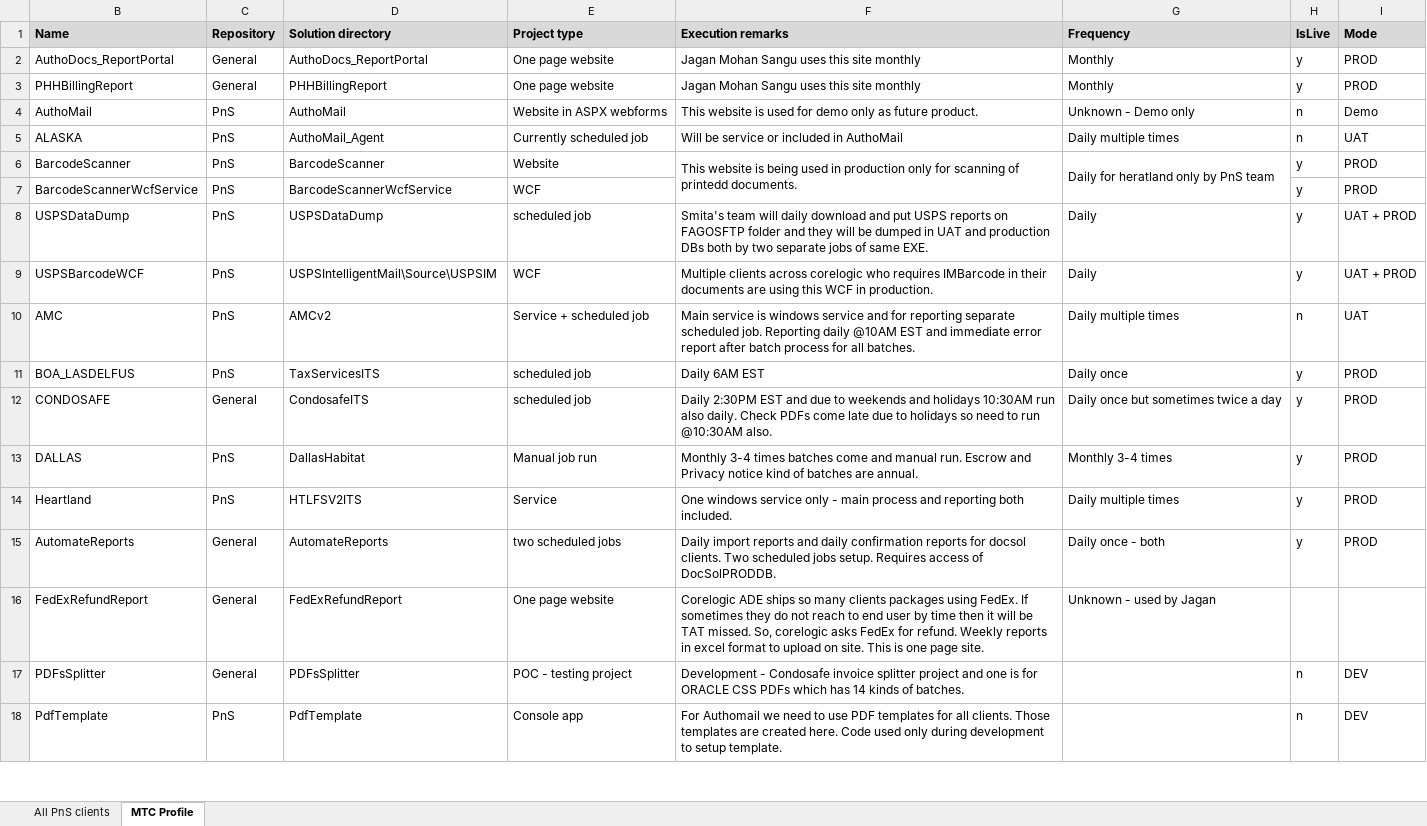
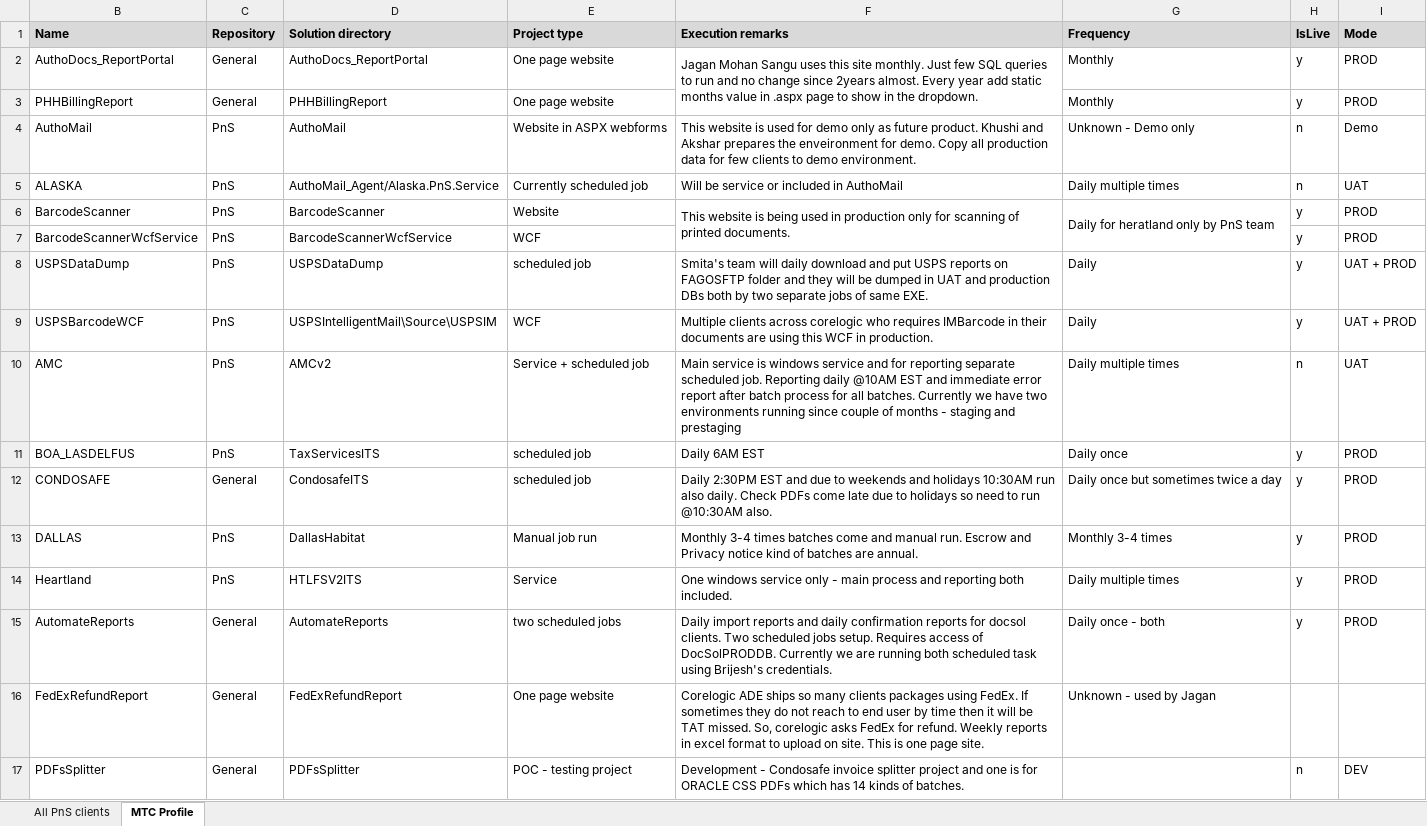
Before and after one commit to kaushikraj302000-glitch/AuthoMail-Cotality, an Excel workbook: docs/PnS projects detail.xlsx, sheet MTC Profile, drawn as a sheet; only a part is shown; the shorter side is filled out with more unchanged rows; values as stored, in another font and other column widths than the file's, no borders; the diff covers the shown part only; the diff names each change by its address in the sheet, - before the commit and + after, or states it on an @@ line.

```diff
--- a/docs/PnS projects detail.xlsx (sheet MTC Profile)
+++ b/docs/PnS projects detail.xlsx (sheet MTC Profile)
-F2 (Execution remarks): …this site monthly
+F2 (Execution remarks): …this site monthly. Just few SQL queries to run and no change since 2years almost. Every year add static months value in .aspx page to show in the dropdown.
+F2:F3 merged
-F3 (Execution remarks): Jagan Mohan Sangu uses this site monthly
+F3 (Execution remarks): (empty)
-F4 (Execution remarks): …future product.
+F4 (Execution remarks): …future product. Khushi and Akshar prepares the enveironment for demo. Copy all production data for few clients to demo environment.
-D5 (Solution directory): AuthoMail_Agent
+D5 (Solution directory): AuthoMail_Agent/Alaska.PnS.Service
-F6 (Execution remarks): …scanning of printedd documents.
+F6 (Execution remarks): …scanning of printed documents.
-F10 (Execution remarks): …all batches.
+F10 (Execution remarks): …all batches. Currently we have two environments running since couple of months - staging and prestaging
-F15 (Execution remarks): …of DocSolPRODDB.
+F15 (Execution remarks): …of DocSolPRODDB. Currently we are running both scheduled task using Brijesh's credentials.
```
Also changed, not shown: 8 added rows and 2 edited cells elsewhere in this sheet.
